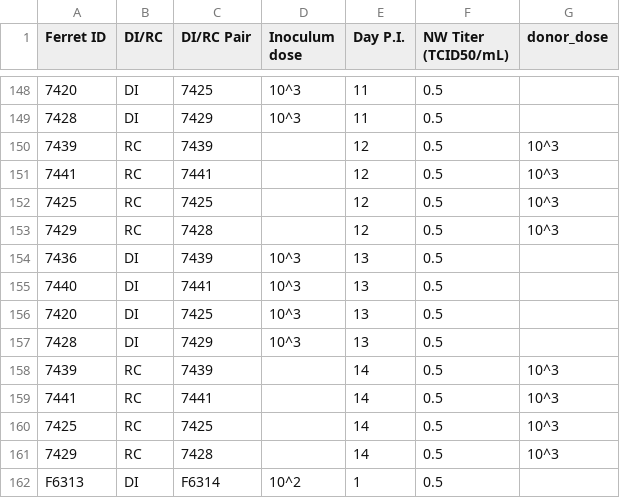
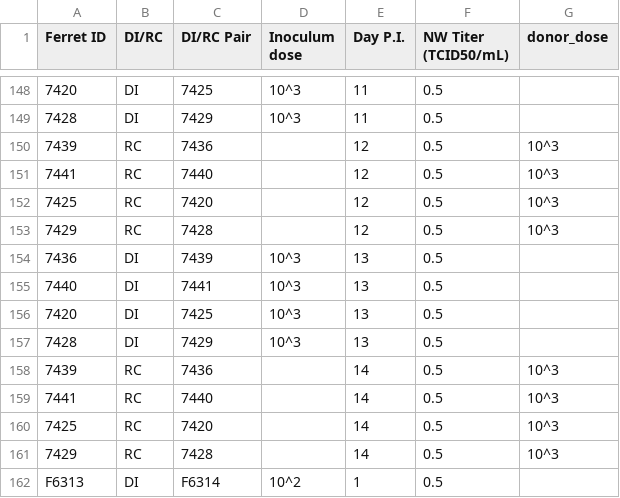
Before and after one commit to esomsen/quantifying_pandemic_potential_code, a CSV file: H3N2_raw_titer_data.csv, drawn as a sheet; only a part is shown, gaps mark what is left out; the diff covers the shown part only; the diff names each change by its address in the sheet, - before the commit and + after, or states it on an @@ line.

Commit message:
updated typos in pairs

```diff
--- a/H3N2_raw_titer_data.csv
+++ b/H3N2_raw_titer_data.csv
-C150 (DI/RC Pair): 7439
+C150 (DI/RC Pair): 7436
-C151 (DI/RC Pair): 7441
+C151 (DI/RC Pair): 7440
-C152 (DI/RC Pair): 7425
+C152 (DI/RC Pair): 7420
-C158 (DI/RC Pair): 7439
+C158 (DI/RC Pair): 7436
-C159 (DI/RC Pair): 7441
+C159 (DI/RC Pair): 7440
-C160 (DI/RC Pair): 7425
+C160 (DI/RC Pair): 7420
```
Also changed, not shown: 15 edited cells elsewhere in this file.
